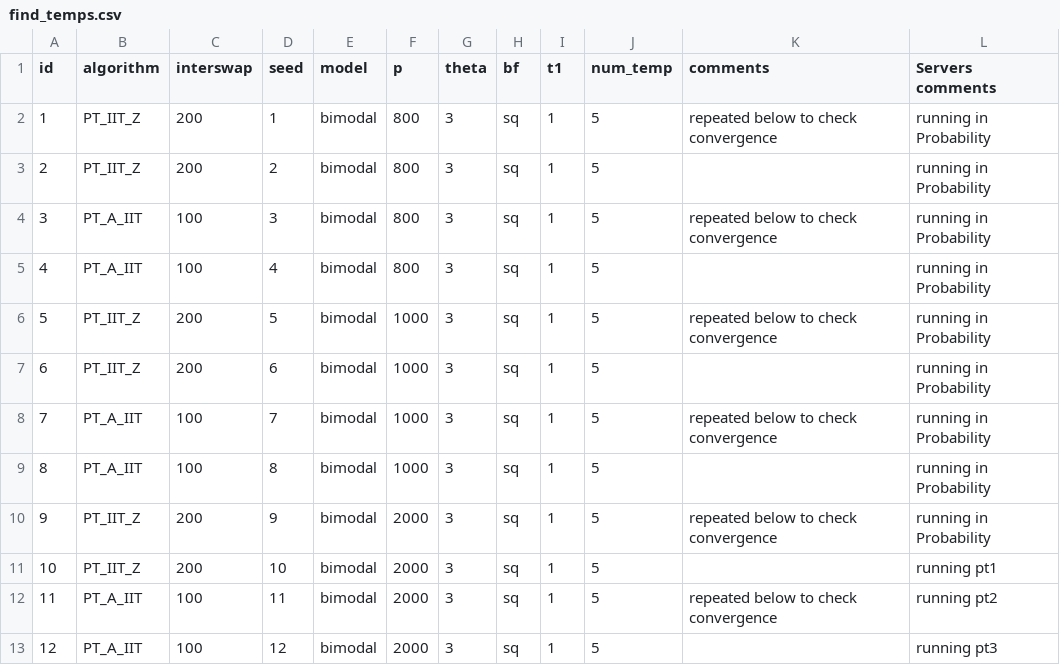
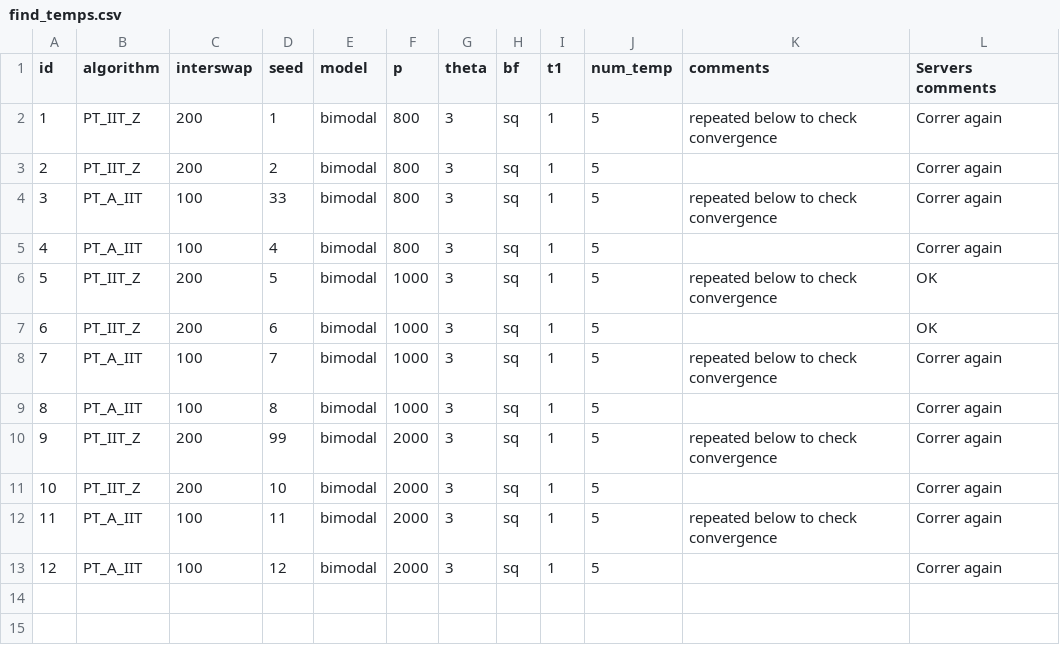
Before and after one commit to RAlexVa/paper_iit_pt, a CSV file: results/find_temps.csv, drawn as a sheet.

Commit message:
Update find_temps.csv

```diff
--- a/results/find_temps.csv
+++ b/results/find_temps.csv
@@ -1,13 +1,13 @@
 id,algorithm,interswap,seed,model,p,theta,bf,t1,num_temp,comments,Servers comments
-1,PT_IIT_Z,200,1,bimodal,800,3,sq,1,5,repeated below to check convergence,running in Probability
-2,PT_IIT_Z,200,2,bimodal,800,3,sq,1,5,,running in Probability
-3,PT_A_IIT,100,3,bimodal,800,3,sq,1,5,repeated below to check convergence,running in Probability
-4,PT_A_IIT,100,4,bimodal,800,3,sq,1,5,,running in Probability
-5,PT_IIT_Z,200,5,bimodal,1000,3,sq,1,5,repeated below to check convergence,running in Probability
-6,PT_IIT_Z,200,6,bimodal,1000,3,sq,1,5,,running in Probability
-7,PT_A_IIT,100,7,bimodal,1000,3,sq,1,5,repeated below to check convergence,running in Probability
-8,PT_A_IIT,100,8,bimodal,1000,3,sq,1,5,,running in Probability
-9,PT_IIT_Z,200,9,bimodal,2000,3,sq,1,5,repeated below to check convergence,running in Probability
-10,PT_IIT_Z,200,10,bimodal,2000,3,sq,1,5,,running pt1
-11,PT_A_IIT,100,11,bimodal,2000,3,sq,1,5,repeated below to check convergence,running pt2
-12,PT_A_IIT,100,12,bimodal,2000,3,sq,1,5,,running pt3
+1,PT_IIT_Z,200,1,bimodal,800,3,sq,1,5,repeated below to check convergence,Correr again
+2,PT_IIT_Z,200,2,bimodal,800,3,sq,1,5,,Correr again
+3,PT_A_IIT,100,33,bimodal,800,3,sq,1,5,repeated below to check convergence,Correr again
+4,PT_A_IIT,100,4,bimodal,800,3,sq,1,5,,Correr again
+5,PT_IIT_Z,200,5,bimodal,1000,3,sq,1,5,repeated below to check convergence,OK
+6,PT_IIT_Z,200,6,bimodal,1000,3,sq,1,5,,OK
+7,PT_A_IIT,100,7,bimodal,1000,3,sq,1,5,repeated below to check convergence,Correr again
+8,PT_A_IIT,100,8,bimodal,1000,3,sq,1,5,,Correr again
+9,PT_IIT_Z,200,99,bimodal,2000,3,sq,1,5,repeated below to check convergence,Correr again
+10,PT_IIT_Z,200,10,bimodal,2000,3,sq,1,5,,Correr again
+11,PT_A_IIT,100,11,bimodal,2000,3,sq,1,5,repeated below to check convergence,Correr again
+12,PT_A_IIT,100,12,bimodal,2000,3,sq,1,5,,Correr again
```
